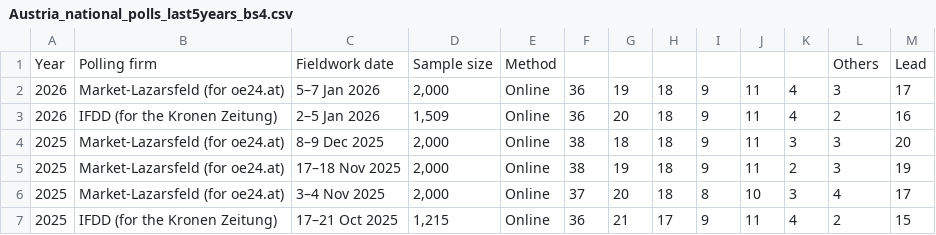
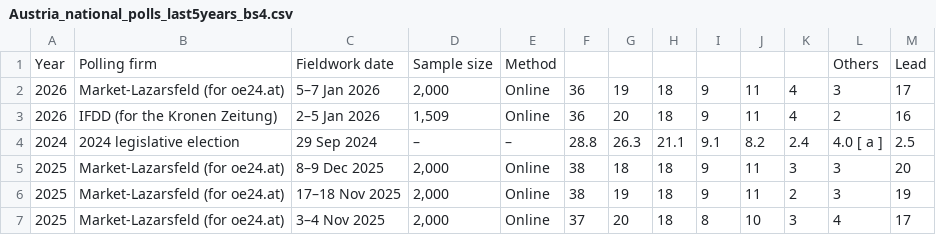
Before and after one commit to Andrevitali/PollsProject, a CSV file: Austria_national_polls_last5years_bs4.csv, drawn as a sheet; only a part is shown; the shorter side is filled out with more unchanged rows; the diff names each change by its address in the sheet, - before the commit and + after, or states it on an @@ line.

```diff
--- a/Austria_national_polls_last5years_bs4.csv
+++ b/Austria_national_polls_last5years_bs4.csv
+row 4: 2024 | 2024 legislative election | 29 Sep 2024 | – | – | 28.8 | 26.3 | 21.1 | 9.1 | 8.2 | 2.4 | 4.0 [ a ] | 2.5
```
Also changed, not shown: Denmark_national_polls_last5years_bs4.csv, Germany_national_polls_last5years_bs4.csv, 4 other files.
